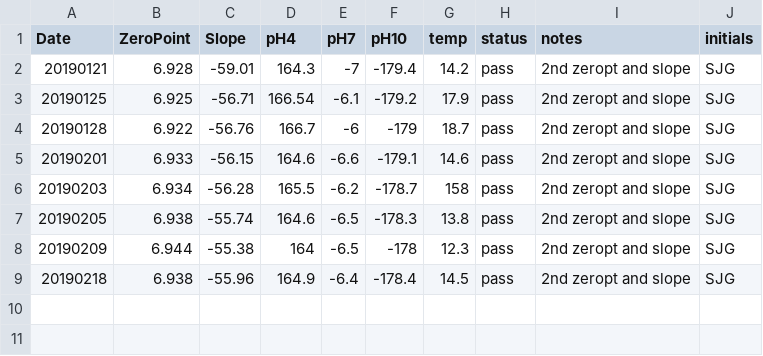
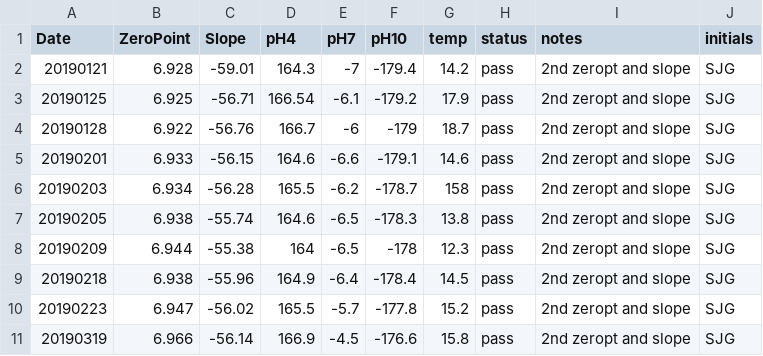
Before and after one commit to SamGurr/Geoduck_transgen_offspring_OA, a CSV file: RAnalysis/Data/pHCalibration.csv, drawn as a sheet.

```diff
--- a/RAnalysis/Data/pHCalibration.csv
+++ b/RAnalysis/Data/pHCalibration.csv
@@ -9 +9,3 @@ Date,ZeroPoint,Slope,pH4,pH7,pH10,temp,status,notes,initials
 20190218,6.938,-55.96,164.9,-6.4,-178.4,14.5,pass,2nd zeropt and slope,SJG
+20190223,6.947,-56.02,165.5,-5.7,-177.8,15.2,pass,2nd zeropt and slope,SJG
+20190319,6.966,-56.14,166.9,-4.5,-176.6,15.8,pass,2nd zeropt and slope,SJG
```
Also changed, not shown: RAnalysis/Data/Cumulative_TA_Output.csv, 1 other file.
